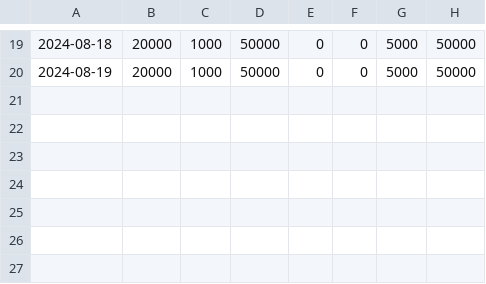
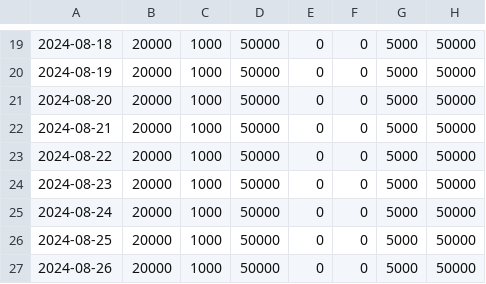
Before and after one commit to putainpapa/static_values, a CSV file: uaw_cap_limit_data_per_chain.csv, drawn as a sheet; only a part is shown, gaps mark what is left out; the diff names each change by its address in the sheet, - before the commit and + after, or states it on an @@ line.

Commit message:
Update uaw_cap_limit_data_per_chain.csv

```diff
--- a/uaw_cap_limit_data_per_chain.csv
+++ b/uaw_cap_limit_data_per_chain.csv
+row 21: 2024-08-20 | 20000 | 1000 | 50000 | 0 | 0 | 5000 | 50000
+row 22: 2024-08-21 | 20000 | 1000 | 50000 | 0 | 0 | 5000 | 50000
+row 23: 2024-08-22 | 20000 | 1000 | 50000 | 0 | 0 | 5000 | 50000
+row 24: 2024-08-23 | 20000 | 1000 | 50000 | 0 | 0 | 5000 | 50000
+row 25: 2024-08-24 | 20000 | 1000 | 50000 | 0 | 0 | 5000 | 50000
+row 26: 2024-08-25 | 20000 | 1000 | 50000 | 0 | 0 | 5000 | 50000
+row 27: 2024-08-26 | 20000 | 1000 | 50000 | 0 | 0 | 5000 | 50000
```
